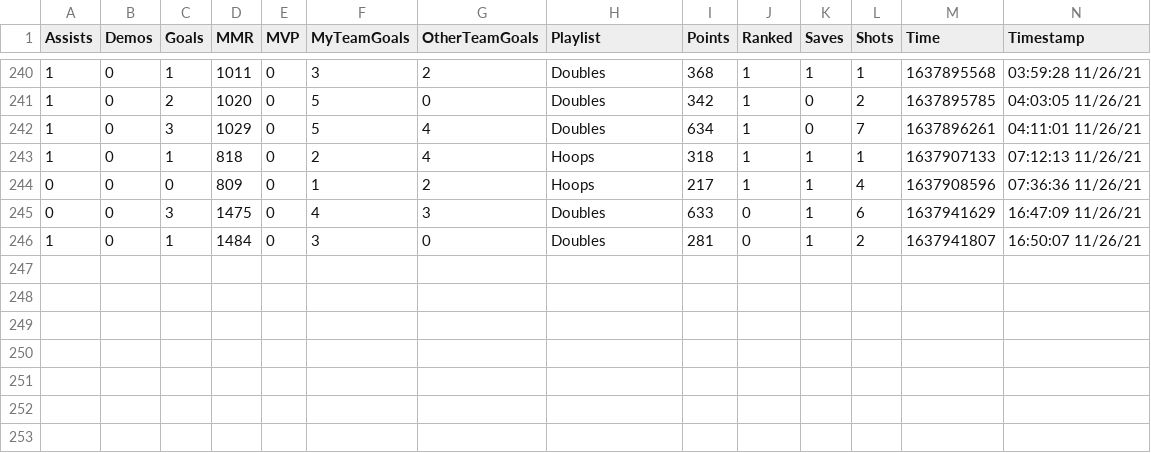
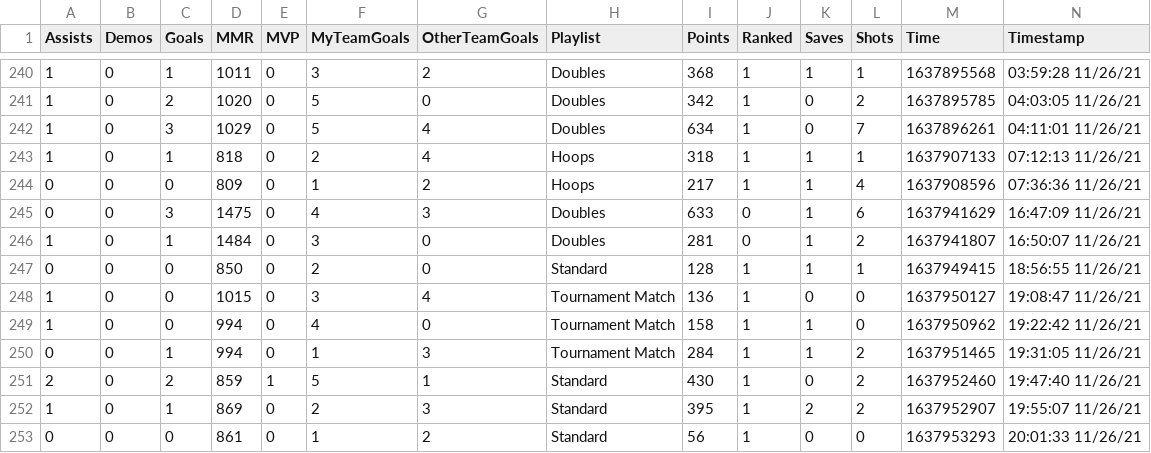
Before and after one commit to CompcatDisc/bakkesmod, a CSV file: data/76561198063343235_MatchHistory.csv, drawn as a sheet; only a part is shown, gaps mark what is left out; rows hold the shown columns only; the diff names each change by its address in the sheet, - before the commit and + after, or states it on an @@ line.

```diff
--- a/data/76561198063343235_MatchHistory.csv
+++ b/data/76561198063343235_MatchHistory.csv
+row 247: 0 | 0 | 0 | 850 | 0 | 2 | 0 | Standard | 128 | 1 | 1 | 1 | 1637949415 | 18:56:55 11/26/21
+row 248: 1 | 0 | 0 | 1015 | 0 | 3 | 4 | Tournament Match | 136 | 1 | 0 | 0 | 1637950127 | 19:08:47 11/26/21
+row 249: 1 | 0 | 0 | 994 | 0 | 4 | 0 | Tournament Match | 158 | 1 | 1 | 0 | 1637950962 | 19:22:42 11/26/21
+row 250: 0 | 0 | 1 | 994 | 0 | 1 | 3 | Tournament Match | 284 | 1 | 1 | 2 | 1637951465 | 19:31:05 11/26/21
+row 251: 2 | 0 | 2 | 859 | 1 | 5 | 1 | Standard | 430 | 1 | 0 | 2 | 1637952460 | 19:47:40 11/26/21
+row 252: 1 | 0 | 1 | 869 | 0 | 2 | 3 | Standard | 395 | 1 | 2 | 2 | 1637952907 | 19:55:07 11/26/21
+row 253: 0 | 0 | 0 | 861 | 0 | 1 | 2 | Standard | 56 | 1 | 0 | 0 | 1637953293 | 20:01:33 11/26/21
```
Also changed, not shown: 4 other files.
